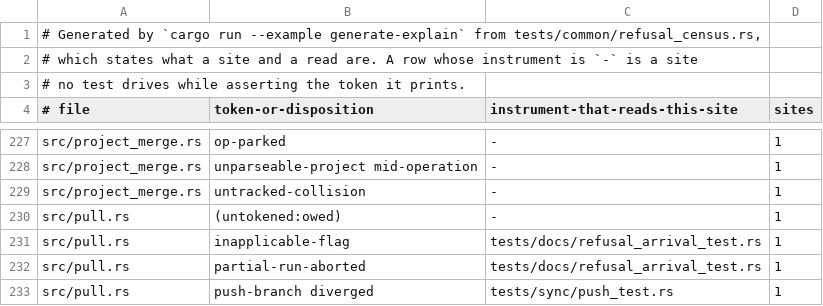
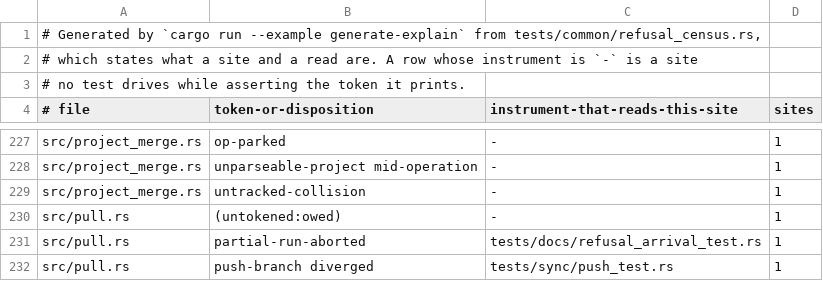
Before and after one commit to cwalv/repoweave, a TSV file: docs/internals/refusal-census.tsv, drawn as a sheet; only a part is shown, gaps mark what is left out; the diff names each change by its address in the sheet, - before the commit and + after, or states it on an @@ line.

```diff
--- a/docs/internals/refusal-census.tsv
+++ b/docs/internals/refusal-census.tsv
-row 231: src/pull.rs | inapplicable-flag | tests/docs/refusal_arrival_test.rs | 1
```
Also changed, not shown: 13 other files.
